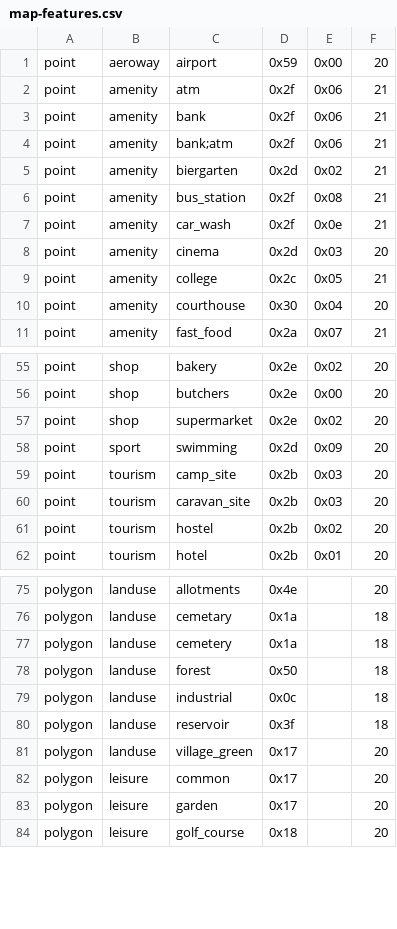
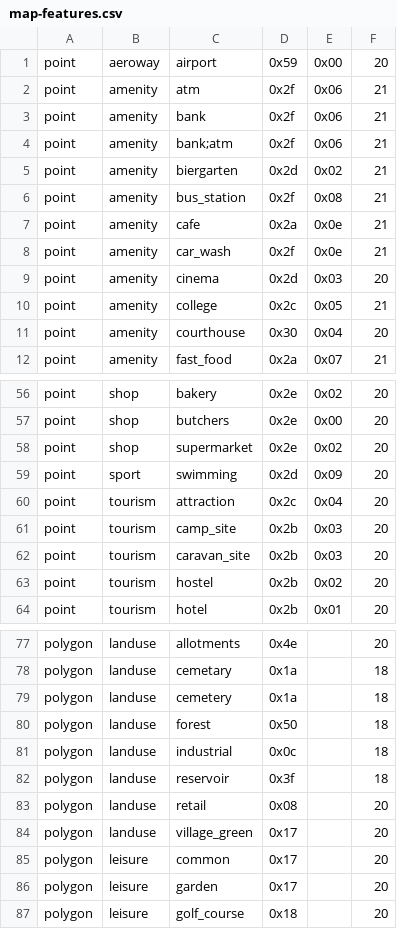
Before and after one commit to openstreetmap/mkgmap, a CSV file: resources/map-features.csv, drawn as a sheet; only a part is shown, gaps mark what is left out; the diff names each change by its address in the sheet, - before the commit and + after, or states it on an @@ line.

```diff
--- a/resources/map-features.csv
+++ b/resources/map-features.csv
+row 7: point | amenity | cafe | 0x2a | 0x0e | 21
+row 60: point | tourism | attraction | 0x2c | 0x04 | 20
+row 83: polygon | landuse | retail | 0x08 |  | 20
```
Also changed, not shown: 7 other files.
